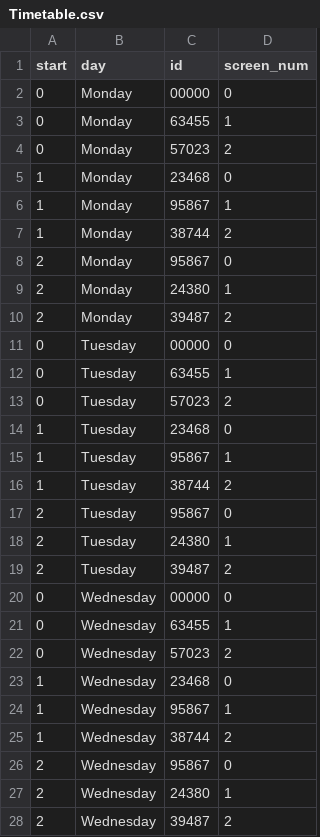
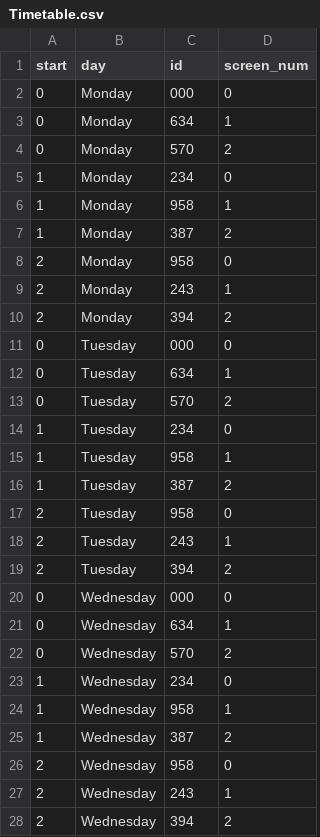
Before and after one commit to ecp110/SOFT2412_Assignment2, a CSV file: app/src/main/java/movie/Databases/Locations/Hurstville/Timetable.csv, drawn as a sheet; only a part is shown; the diff covers the shown part only.

```diff
--- a/app/src/main/java/movie/Databases/Locations/Hurstville/Timetable.csv
+++ b/app/src/main/java/movie/Databases/Locations/Hurstville/Timetable.csv
@@ -1,28 +1,28 @@
 start,day,id,screen_num
-0,Monday,00000,0
-0,Monday,63455,1
-0,Monday,57023,2
-1,Monday,23468,0
-1,Monday,95867,1
-1,Monday,38744,2
-2,Monday,95867,0
-2,Monday,24380,1
-2,Monday,39487,2
-0,Tuesday,00000,0
-0,Tuesday,63455,1
-0,Tuesday,57023,2
-1,Tuesday,23468,0
-1,Tuesday,95867,1
-1,Tuesday,38744,2
-2,Tuesday,95867,0
-2,Tuesday,24380,1
-2,Tuesday,39487,2
-0,Wednesday,00000,0
-0,Wednesday,63455,1
-0,Wednesday,57023,2
-1,Wednesday,23468,0
-1,Wednesday,95867,1
-1,Wednesday,38744,2
-2,Wednesday,95867,0
-2,Wednesday,24380,1
-2,Wednesday,39487,2
+0,Monday,000,0
+0,Monday,634,1
+0,Monday,570,2
+1,Monday,234,0
+1,Monday,958,1
+1,Monday,387,2
+2,Monday,958,0
+2,Monday,243,1
+2,Monday,394,2
+0,Tuesday,000,0
+0,Tuesday,634,1
+0,Tuesday,570,2
+1,Tuesday,234,0
+1,Tuesday,958,1
+1,Tuesday,387,2
+2,Tuesday,958,0
+2,Tuesday,243,1
+2,Tuesday,394,2
+0,Wednesday,000,0
+0,Wednesday,634,1
+0,Wednesday,570,2
+1,Wednesday,234,0
+1,Wednesday,958,1
+1,Wednesday,387,2
+2,Wednesday,958,0
+2,Wednesday,243,1
+2,Wednesday,394,2
```
Also changed, not shown: 36 edited cells elsewhere in this file, app/src/main/java/movie/Databases/Locations/Chatswood/Timetable.csv, 3 other files.
